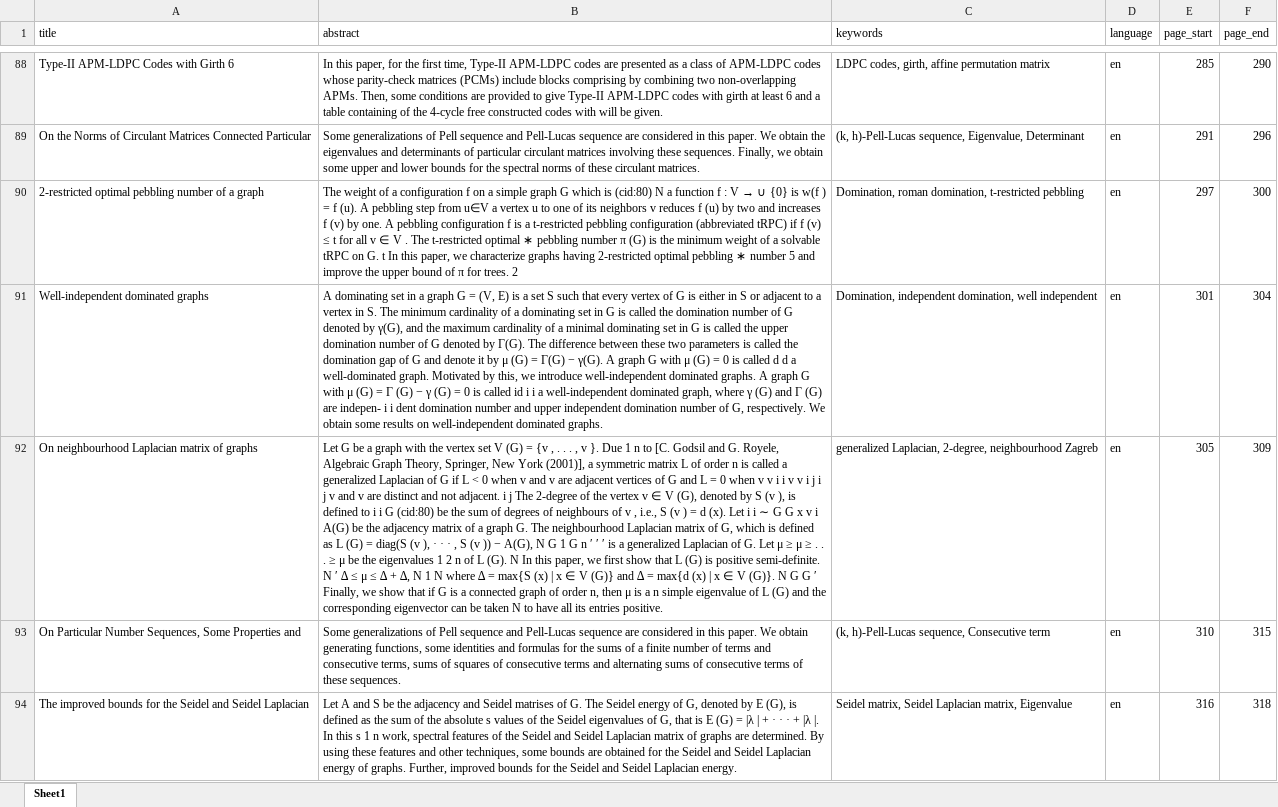
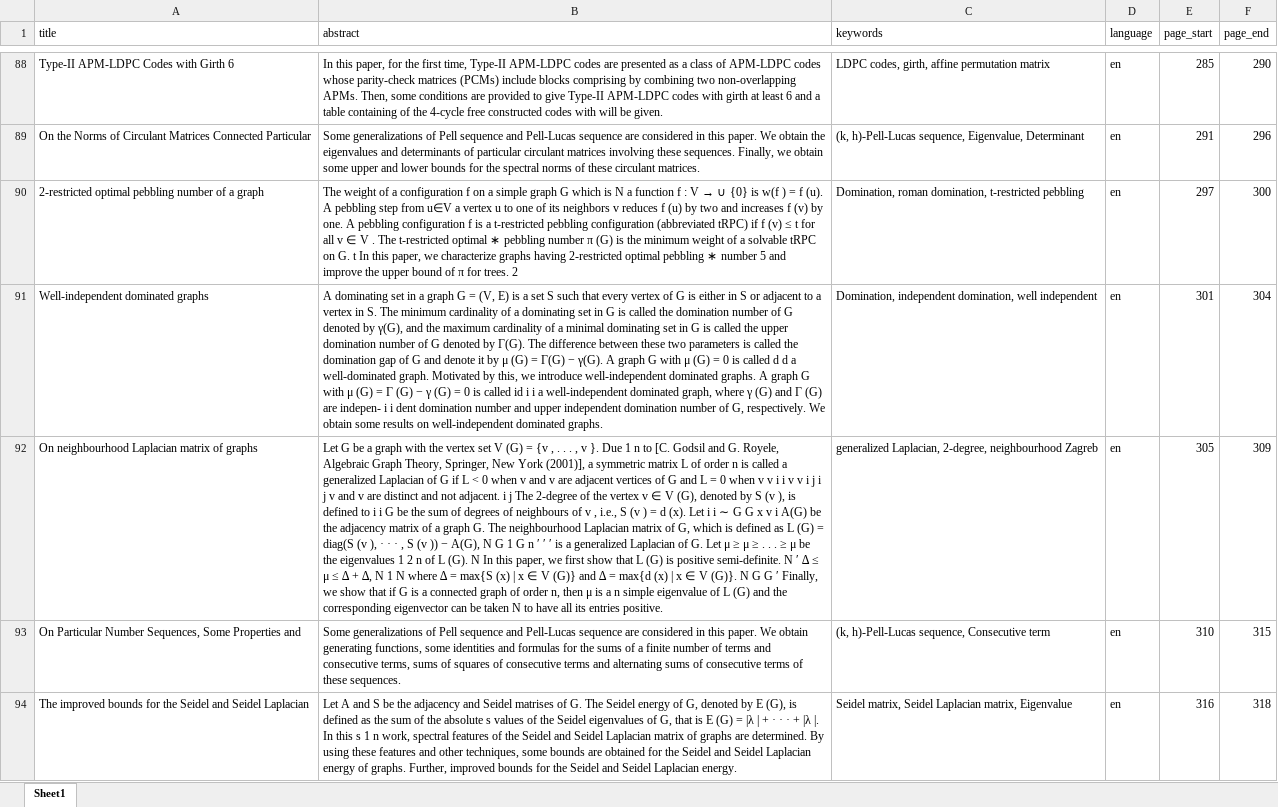
Before and after one commit to BaseMax/proceedings-extractor, an Excel workbook: out.xlsx, sheet Sheet1, drawn as a sheet; only a part is shown, gaps mark what is left out; values as stored, in another font and other column widths than the file's, no borders; the diff covers the shown part only; the diff names each change by its address in the sheet, - before the commit and + after, or states it on an @@ line.

```diff
--- a/out.xlsx (sheet Sheet1)
+++ b/out.xlsx (sheet Sheet1)
-B90 (abstract): …which is (cid:80) N a…
+B90 (abstract): …which is N a…
-B92 (abstract): …i G (cid:80) be the…
+B92 (abstract): …i G be the…
```
Also changed, not shown: 35 edited cells elsewhere in this sheet, 1 other file.
